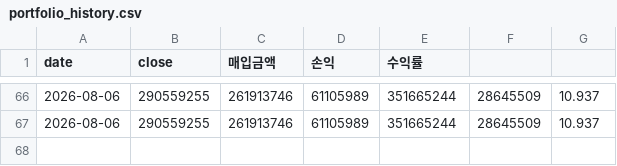
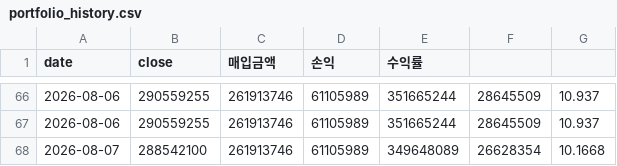
Before and after one commit to okkwon8815-lgtm/portfolio-summary-public, a CSV file: portfolio_history.csv, drawn as a sheet; only a part is shown, gaps mark what is left out.

```diff
--- a/portfolio_history.csv
+++ b/portfolio_history.csv
@@ -67 +67,2 @@
 2026-08-06,290559255,261913746,61105989,351665244,28645509,10.937
+2026-08-07,288542100,261913746,61105989,349648089,26628354,10.1668
```
Also changed, not shown: 1 other file.
